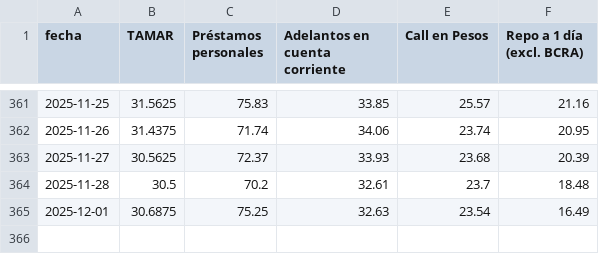
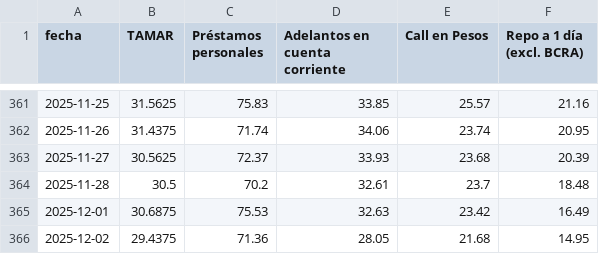
Before and after one commit to jesusrobles824/base-de-datos, a CSV file: Tasas.csv, drawn as a sheet; only a part is shown, gaps mark what is left out.

```diff
--- a/Tasas.csv
+++ b/Tasas.csv
@@ -364,2 +364,3 @@ fecha,TAMAR,Préstamos personales,Adelantos en cuenta corriente,Call en Pesos,Re
 2025-11-28,30.5,70.2,32.61,23.7,18.48
-2025-12-01,30.6875,75.25,32.63,23.54,16.49
+2025-12-01,30.6875,75.53,32.63,23.42,16.49
+2025-12-02,29.4375,71.36,28.05,21.68,14.95
```
Also changed, not shown: 1 other file.
